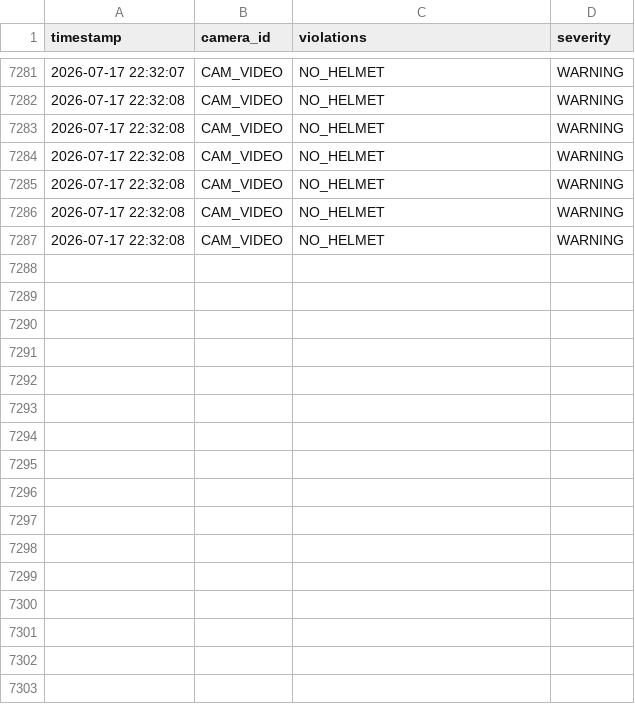
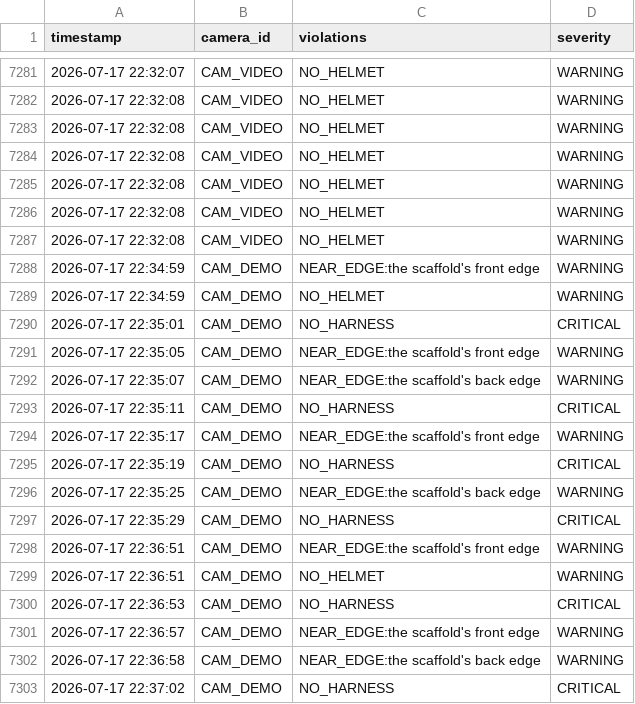
Before and after one commit to Sukirthan22/CV-Based-Safety-Violation-Detection-System, a CSV file: logs/violations.csv, drawn as a sheet; only a part is shown, gaps mark what is left out; the diff names each change by its address in the sheet, - before the commit and + after, or states it on an @@ line.

```diff
--- a/logs/violations.csv
+++ b/logs/violations.csv
+row 7288: 2026-07-17 22:34:59 | CAM_DEMO | NEAR_EDGE:the scaffold's front edge | WARNING
+row 7289: 2026-07-17 22:34:59 | CAM_DEMO | NO_HELMET | WARNING
+row 7290: 2026-07-17 22:35:01 | CAM_DEMO | NO_HARNESS | CRITICAL
+row 7291: 2026-07-17 22:35:05 | CAM_DEMO | NEAR_EDGE:the scaffold's front edge | WARNING
+row 7292: 2026-07-17 22:35:07 | CAM_DEMO | NEAR_EDGE:the scaffold's back edge | WARNING
+row 7293: 2026-07-17 22:35:11 | CAM_DEMO | NO_HARNESS | CRITICAL
+row 7294: 2026-07-17 22:35:17 | CAM_DEMO | NEAR_EDGE:the scaffold's front edge | WARNING
+row 7295: 2026-07-17 22:35:19 | CAM_DEMO | NO_HARNESS | CRITICAL
+row 7296: 2026-07-17 22:35:25 | CAM_DEMO | NEAR_EDGE:the scaffold's back edge | WARNING
+row 7297: 2026-07-17 22:35:29 | CAM_DEMO | NO_HARNESS | CRITICAL
+row 7298: 2026-07-17 22:36:51 | CAM_DEMO | NEAR_EDGE:the scaffold's front edge | WARNING
+row 7299: 2026-07-17 22:36:51 | CAM_DEMO | NO_HELMET | WARNING
+row 7300: 2026-07-17 22:36:53 | CAM_DEMO | NO_HARNESS | CRITICAL
+row 7301: 2026-07-17 22:36:57 | CAM_DEMO | NEAR_EDGE:the scaffold's front edge | WARNING
+row 7302: 2026-07-17 22:36:58 | CAM_DEMO | NEAR_EDGE:the scaffold's back edge | WARNING
+row 7303: 2026-07-17 22:37:02 | CAM_DEMO | NO_HARNESS | CRITICAL
```
Also changed, not shown: 4 other files.
